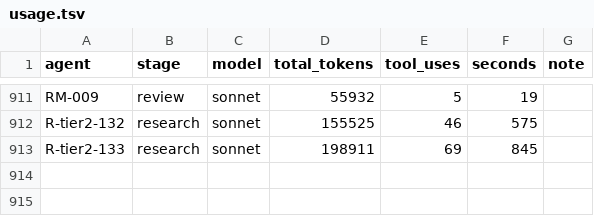
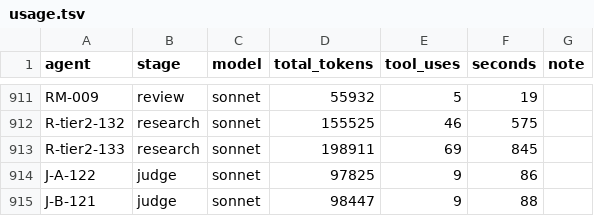
Before and after one commit to bhoult/prognosticator-awards, a TSV file: runs/match/usage.tsv, drawn as a sheet; only a part is shown, gaps mark what is left out.

```diff
--- a/runs/match/usage.tsv
+++ b/runs/match/usage.tsv
@@ -913 +913,3 @@ R-tier2-132	research	sonnet	155525	46	575
 R-tier2-133	research	sonnet	198911	69	845	
+J-A-122	judge	sonnet	97825	9	86	
+J-B-121	judge	sonnet	98447	9	88	
```
Also changed, not shown: 5 other files.
